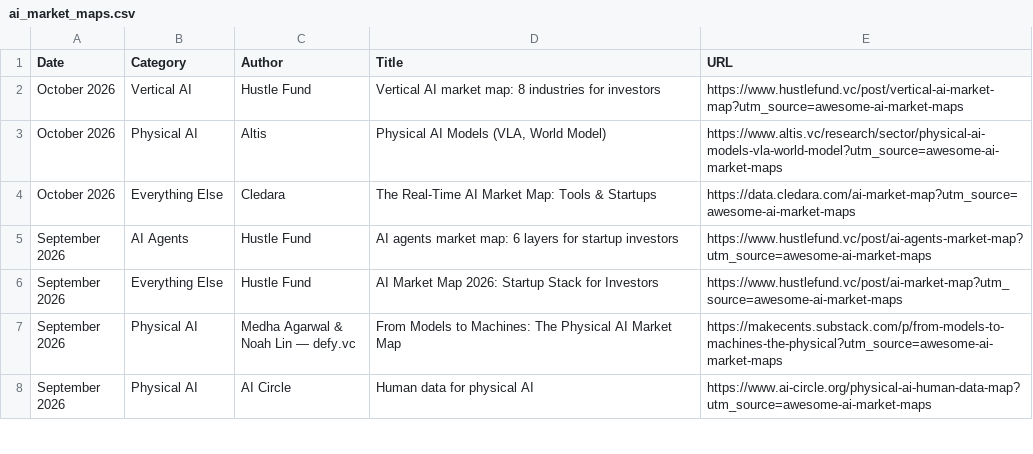
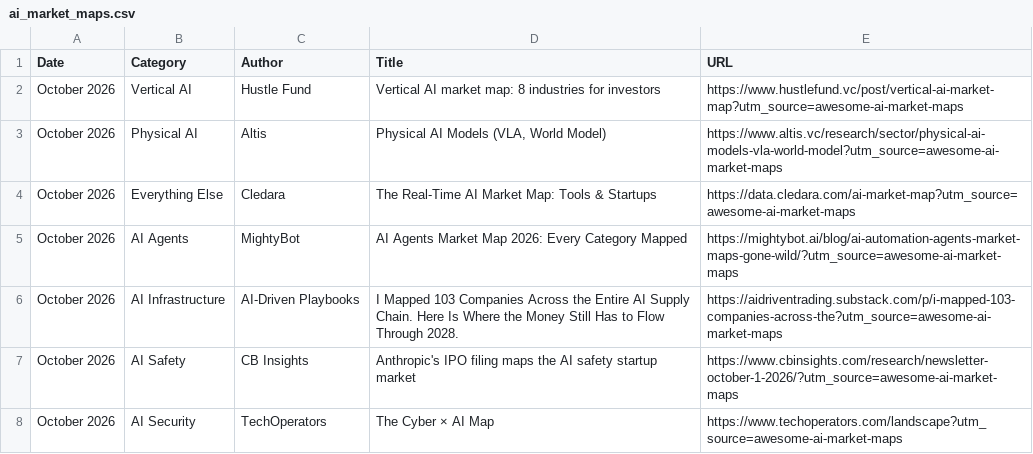
Before and after one commit to joylarkin/Awesome-AI-Market-Maps, a CSV file: ai_market_maps.csv, drawn as a sheet; only a part is shown; the shorter side is filled out with more unchanged rows; the diff covers the shown part only; the diff names each change by its address in the sheet, - before the commit and + after, or states it on an @@ line.

```diff
--- a/ai_market_maps.csv
+++ b/ai_market_maps.csv
+row 5: October 2026 | AI Agents | MightyBot | AI Agents Market Map 2026: Every Category Mapped | https://mightybot.ai/blog/ai-automation-agents-market-maps-gone-wild/?utm_source=awesome-ai-market-maps
+row 6: October 2026 | AI Infrastructure | AI-Driven Playbooks | I Mapped 103 Companies Across the Entire AI Supply Chain. Here Is Where the Money Still Has to Flow Through 2028. | https://aidriventrading.substack.com/p/i-mapped-103-companies-across-the?utm_source=awesome-ai-market-maps
+row 7: October 2026 | AI Safety | CB Insights | Anthropic's IPO filing maps the AI safety startup market | https://www.cbinsights.com/research/newsletter-october-1-2026/?utm_source=awesome-ai-market-maps
+row 8: October 2026 | AI Security | TechOperators | The Cyber × AI Map | https://www.techoperators.com/landscape?utm_source=awesome-ai-market-maps
```
Also changed, not shown: 10 added rows elsewhere in this file.
